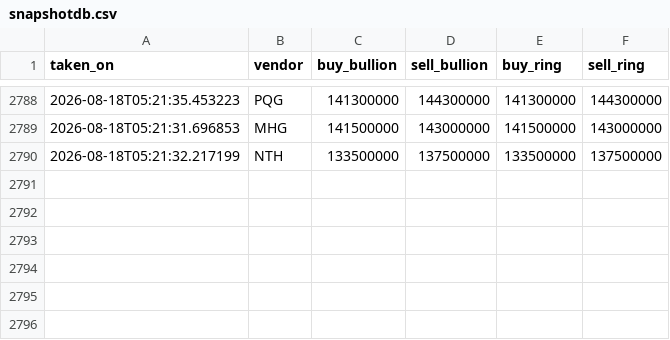
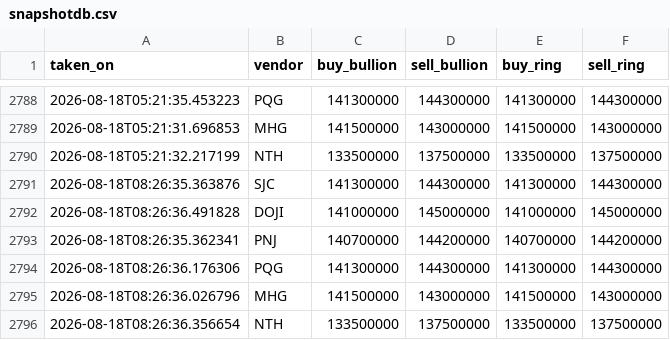
Before and after one commit to SpikeVN/golddb, a CSV file: data/snapshotdb.csv, drawn as a sheet; only a part is shown, gaps mark what is left out.

```diff
--- a/data/snapshotdb.csv
+++ b/data/snapshotdb.csv
@@ -2790 +2790,7 @@ taken_on,vendor,buy_bullion,sell_bullion,buy_ring,sell_ring
 2026-08-18T05:21:32.217199,NTH,133500000,137500000,133500000,137500000
+2026-08-18T08:26:35.363876,SJC,141300000,144300000,141300000,144300000
+2026-08-18T08:26:36.491828,DOJI,141000000,145000000,141000000,145000000
+2026-08-18T08:26:35.362341,PNJ,140700000,144200000,140700000,144200000
+2026-08-18T08:26:36.176306,PQG,141300000,144300000,141300000,144300000
+2026-08-18T08:26:36.026796,MHG,141500000,143000000,141500000,143000000
+2026-08-18T08:26:36.356654,NTH,133500000,137500000,133500000,137500000
```
Also changed, not shown: 1 other file.
